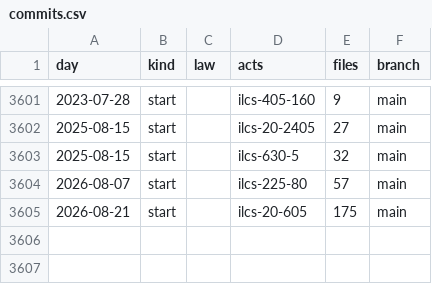
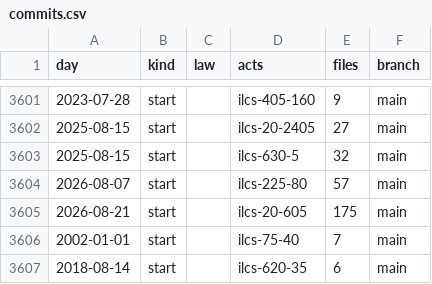
Before and after one commit to lexifina/united-states-illinois-law, a CSV file: data/commits.csv, drawn as a sheet; only a part is shown, gaps mark what is left out; the diff names each change by its address in the sheet, - before the commit and + after, or states it on an @@ line.

Commit message:
Documentation: two further current ILCS acts
Kind: documentation

```diff
--- a/data/commits.csv
+++ b/data/commits.csv
+row 3606: 2002-01-01 | start |  | ilcs-75-40 | 7 | main
+row 3607: 2018-08-14 | start |  | ilcs-620-35 | 6 | main
```
Also changed, not shown: 7 other files.
